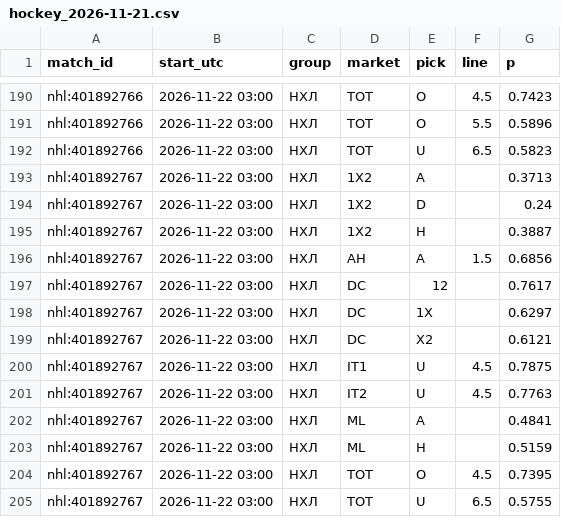
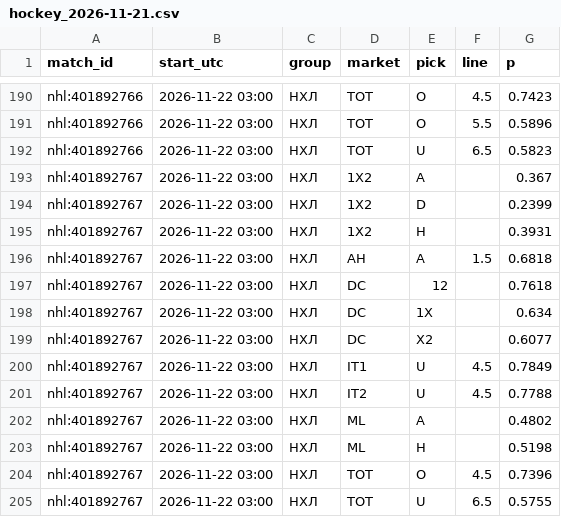
Before and after one commit to vassoffat-cell/tennisbot, a CSV file: hockey/data/seal/hockey_2026-11-21.csv, drawn as a sheet; only a part is shown, gaps mark what is left out.

Commit message:
Data update 2026-11-22

```diff
--- a/hockey/data/seal/hockey_2026-11-21.csv
+++ b/hockey/data/seal/hockey_2026-11-21.csv
@@ -192,14 +192,14 @@ nhl:401892766,2026-11-22 03:00,НХЛ,TOT,O,5.5,0.5896
 nhl:401892766,2026-11-22 03:00,НХЛ,TOT,U,6.5,0.5823
-nhl:401892767,2026-11-22 03:00,НХЛ,1X2,A,,0.3713
-nhl:401892767,2026-11-22 03:00,НХЛ,1X2,D,,0.24
-nhl:401892767,2026-11-22 03:00,НХЛ,1X2,H,,0.3887
-nhl:401892767,2026-11-22 03:00,НХЛ,AH,A,1.5,0.6856
-nhl:401892767,2026-11-22 03:00,НХЛ,DC,12,,0.7617
-nhl:401892767,2026-11-22 03:00,НХЛ,DC,1X,,0.6297
-nhl:401892767,2026-11-22 03:00,НХЛ,DC,X2,,0.6121
-nhl:401892767,2026-11-22 03:00,НХЛ,IT1,U,4.5,0.7875
-nhl:401892767,2026-11-22 03:00,НХЛ,IT2,U,4.5,0.7763
-nhl:401892767,2026-11-22 03:00,НХЛ,ML,A,,0.4841
-nhl:401892767,2026-11-22 03:00,НХЛ,ML,H,,0.5159
-nhl:401892767,2026-11-22 03:00,НХЛ,TOT,O,4.5,0.7395
+nhl:401892767,2026-11-22 03:00,НХЛ,1X2,A,,0.367
+nhl:401892767,2026-11-22 03:00,НХЛ,1X2,D,,0.2399
+nhl:401892767,2026-11-22 03:00,НХЛ,1X2,H,,0.3931
+nhl:401892767,2026-11-22 03:00,НХЛ,AH,A,1.5,0.6818
+nhl:401892767,2026-11-22 03:00,НХЛ,DC,12,,0.7618
+nhl:401892767,2026-11-22 03:00,НХЛ,DC,1X,,0.634
+nhl:401892767,2026-11-22 03:00,НХЛ,DC,X2,,0.6077
+nhl:401892767,2026-11-22 03:00,НХЛ,IT1,U,4.5,0.7849
+nhl:401892767,2026-11-22 03:00,НХЛ,IT2,U,4.5,0.7788
+nhl:401892767,2026-11-22 03:00,НХЛ,ML,A,,0.4802
+nhl:401892767,2026-11-22 03:00,НХЛ,ML,H,,0.5198
+nhl:401892767,2026-11-22 03:00,НХЛ,TOT,O,4.5,0.7396
 nhl:401892767,2026-11-22 03:00,НХЛ,TOT,U,6.5,0.5755
```
Also changed, not shown: hockey/data/shadow/hockey_2026-11.csv, 6 other files.
